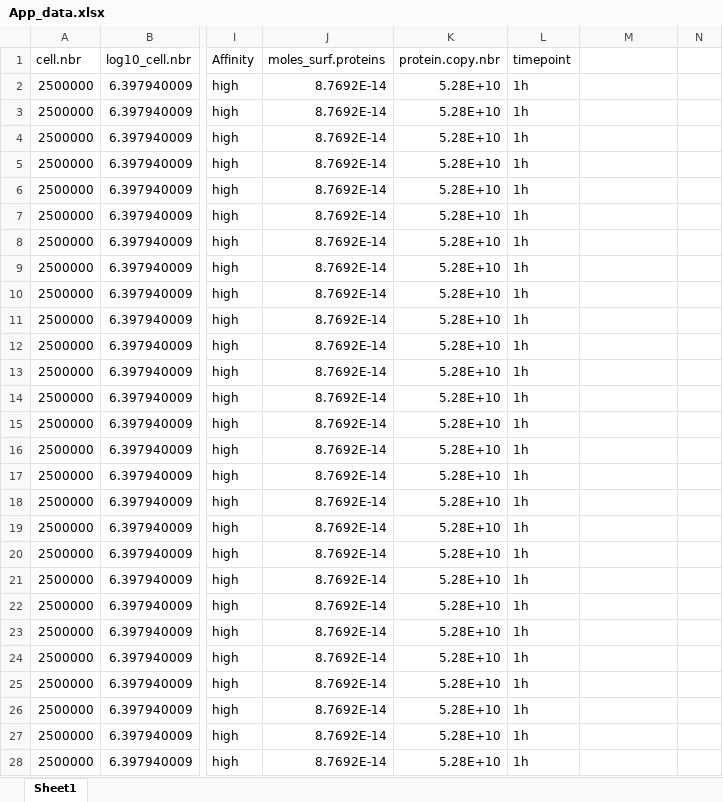
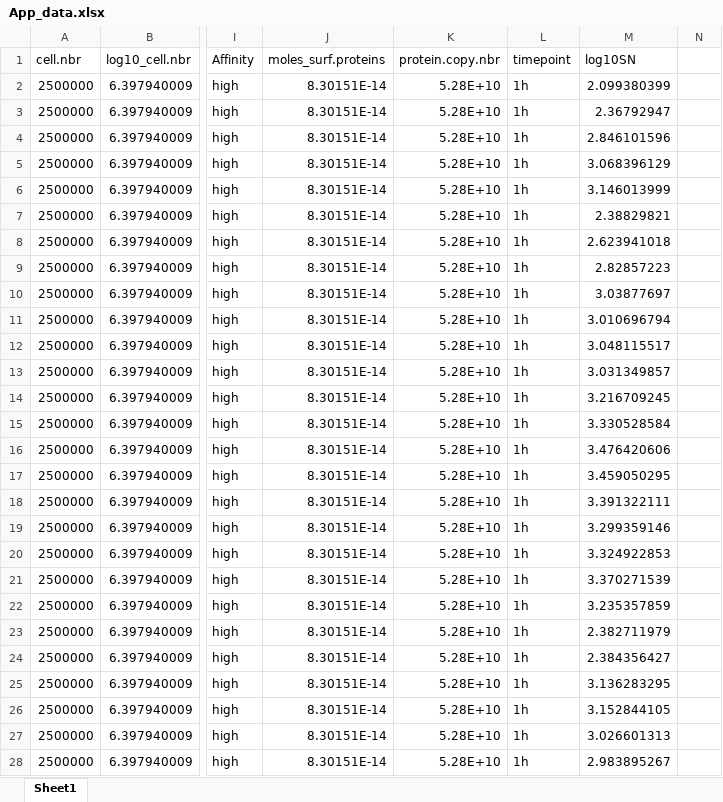
Before and after one commit to zaidimt/MIP-ECL-experiment-designer, an Excel workbook: App_data.xlsx, sheet Sheet1, drawn as a sheet; only a part is shown, gaps mark what is left out; values as stored, in another font and other column widths than the file's, no borders; the diff covers the shown part only; the diff names each change by its address in the sheet, - before the commit and + after, or states it on an @@ line.

```diff
--- a/App_data.xlsx (sheet Sheet1)
+++ b/App_data.xlsx (sheet Sheet1)
-M1: (empty)
+M1: log10SN
-J2:J28 (moles_surf.proteins): 8.7692E-14
+J2:J28 (moles_surf.proteins): 8.30151E-14
-M2 (log10SN): (empty)
+M2 (log10SN): 2.099380399
-M3 (log10SN): (empty)
+M3 (log10SN): 2.36792947
-M4 (log10SN): (empty)
+M4 (log10SN): 2.846101596
-M5 (log10SN): (empty)
+M5 (log10SN): 3.068396129
-M6 (log10SN): (empty)
+M6 (log10SN): 3.146013999
-M7 (log10SN): (empty)
+M7 (log10SN): 2.38829821
-M8 (log10SN): (empty)
+M8 (log10SN): 2.623941018
-M9 (log10SN): (empty)
+M9 (log10SN): 2.82857223
-M10 (log10SN): (empty)
+M10 (log10SN): 3.03877697
-M11 (log10SN): (empty)
+M11 (log10SN): 3.010696794
-M12 (log10SN): (empty)
+M12 (log10SN): 3.048115517
-M13 (log10SN): (empty)
+M13 (log10SN): 3.031349857
-M14 (log10SN): (empty)
+M14 (log10SN): 3.216709245
-M15 (log10SN): (empty)
+M15 (log10SN): 3.330528584
-M16 (log10SN): (empty)
+M16 (log10SN): 3.476420606
-M17 (log10SN): (empty)
+M17 (log10SN): 3.459050295
-M18 (log10SN): (empty)
+M18 (log10SN): 3.391322111
-M19 (log10SN): (empty)
+M19 (log10SN): 3.299359146
-M20 (log10SN): (empty)
+M20 (log10SN): 3.324922853
-M21 (log10SN): (empty)
+M21 (log10SN): 3.370271539
-M22 (log10SN): (empty)
+M22 (log10SN): 3.235357859
-M23 (log10SN): (empty)
+M23 (log10SN): 2.382711979
-M24 (log10SN): (empty)
+M24 (log10SN): 2.384356427
-M25 (log10SN): (empty)
+M25 (log10SN): 3.136283295
-M26 (log10SN): (empty)
+M26 (log10SN): 3.152844105
-M27 (log10SN): (empty)
+M27 (log10SN): 3.026601313
-M28 (log10SN): (empty)
+M28 (log10SN): 2.983895267
```
Also changed, not shown: 690 edited cells elsewhere in this sheet, 1 other file.
